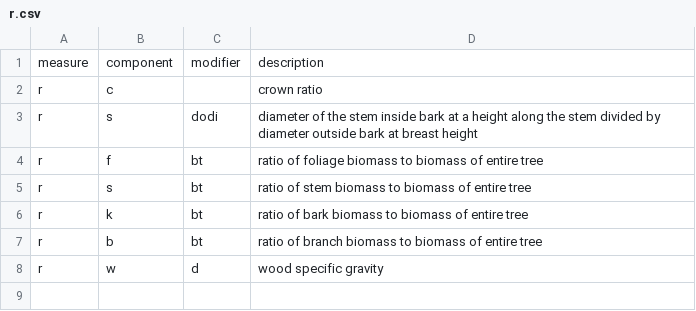
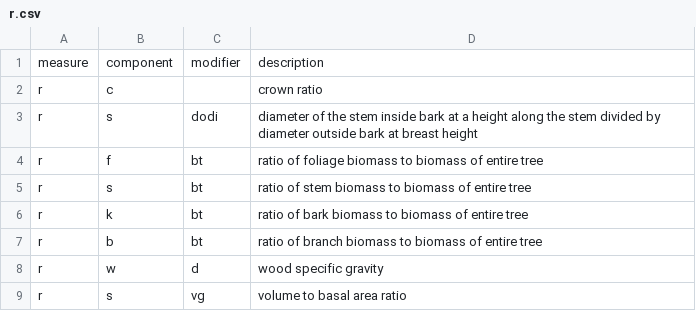
Before and after one commit to allometric/allometric, a CSV file: inst/variable_defs/r.csv, drawn as a sheet; the diff names each change by its address in the sheet, - before the commit and + after, or states it on an @@ line.

```diff
--- a/inst/variable_defs/r.csv
+++ b/inst/variable_defs/r.csv
+row 9: r | s | vg | volume to basal area ratio
```
Also changed, not shown: 7 other files.
